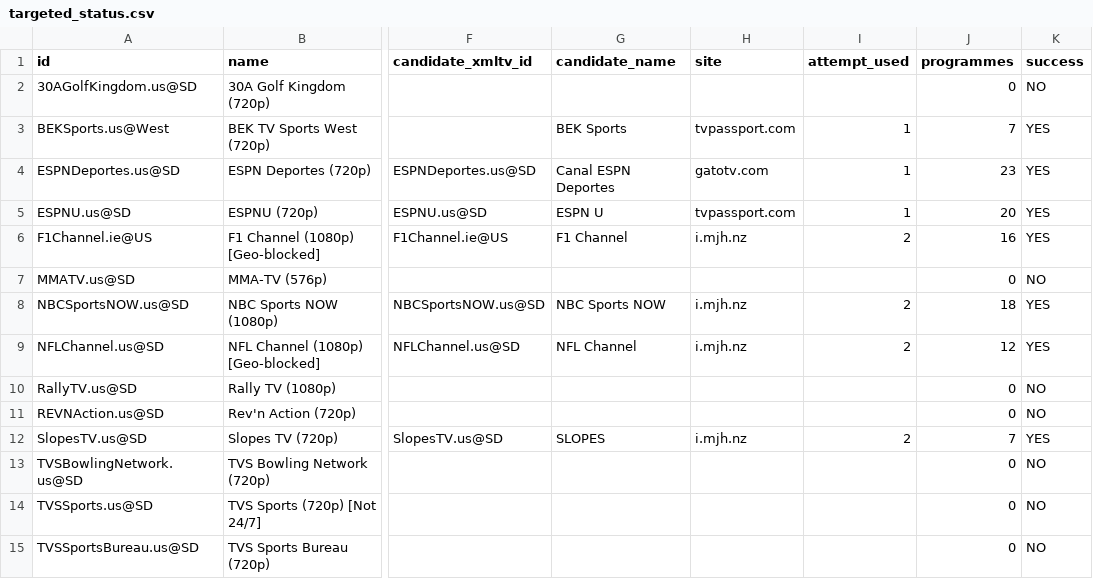
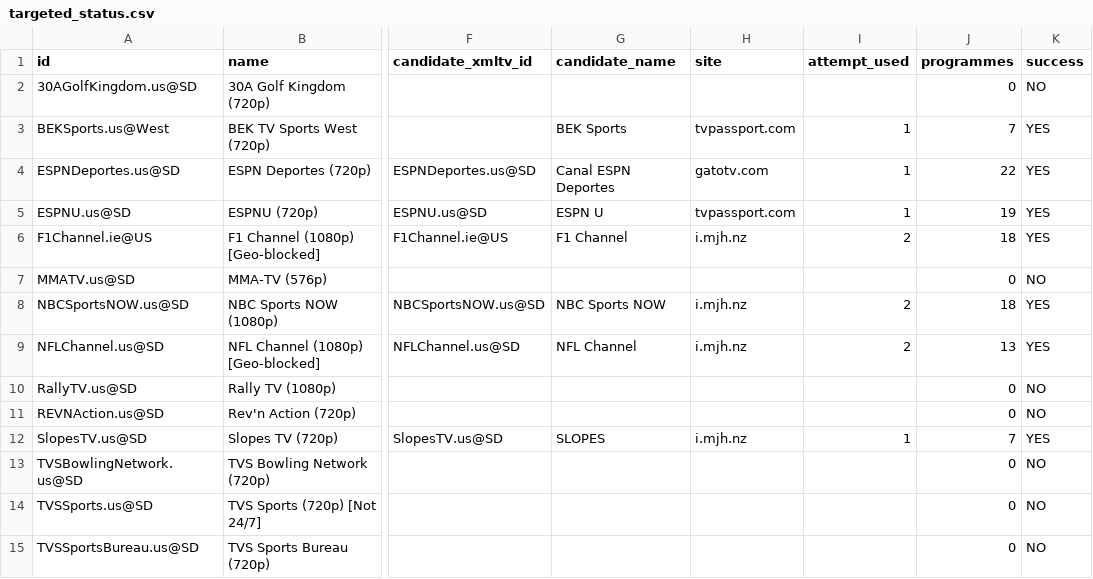
Before and after one commit to mjcotter13/iptv-us-epg, a CSV file: public/v7/targeted_status.csv, drawn as a sheet; only a part is shown, gaps mark what is left out; the diff covers the shown part only; the diff names each change by its address in the sheet, - before the commit and + after, or states it on an @@ line.

```diff
--- a/public/v7/targeted_status.csv
+++ b/public/v7/targeted_status.csv
-J4 (programmes): 23
+J4 (programmes): 22
-J5 (programmes): 20
+J5 (programmes): 19
-J6 (programmes): 16
+J6 (programmes): 18
-J9 (programmes): 12
+J9 (programmes): 13
-I12 (attempt_used): 2
+I12 (attempt_used): 1
```
Also changed, not shown: 22 edited cells elsewhere in this file, public/v10_rescue_report.csv, public/v7/attempt_status.csv, 5 other files.
